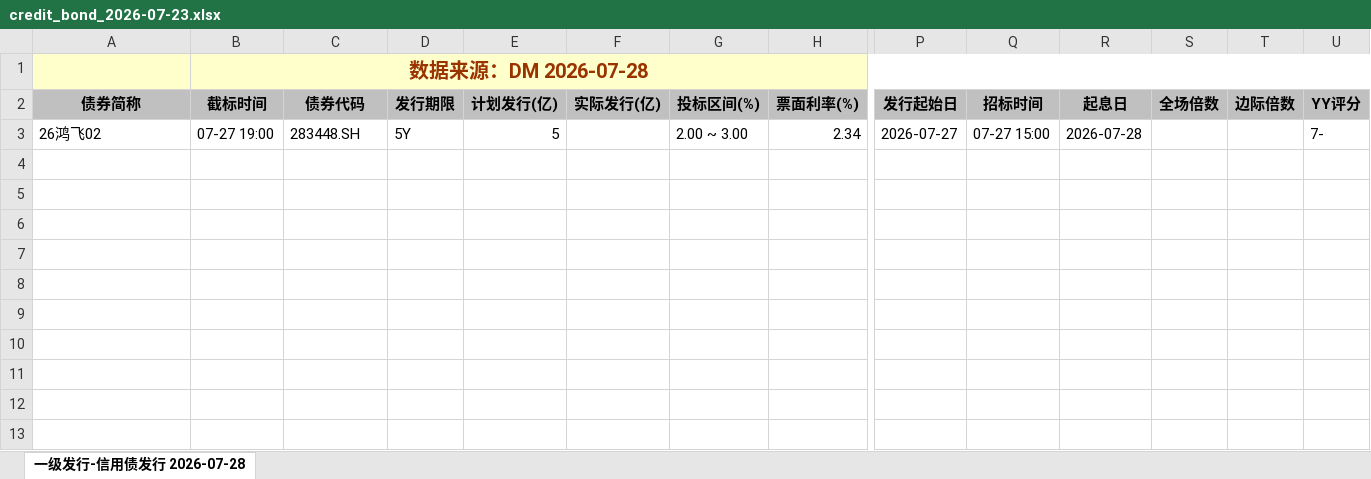
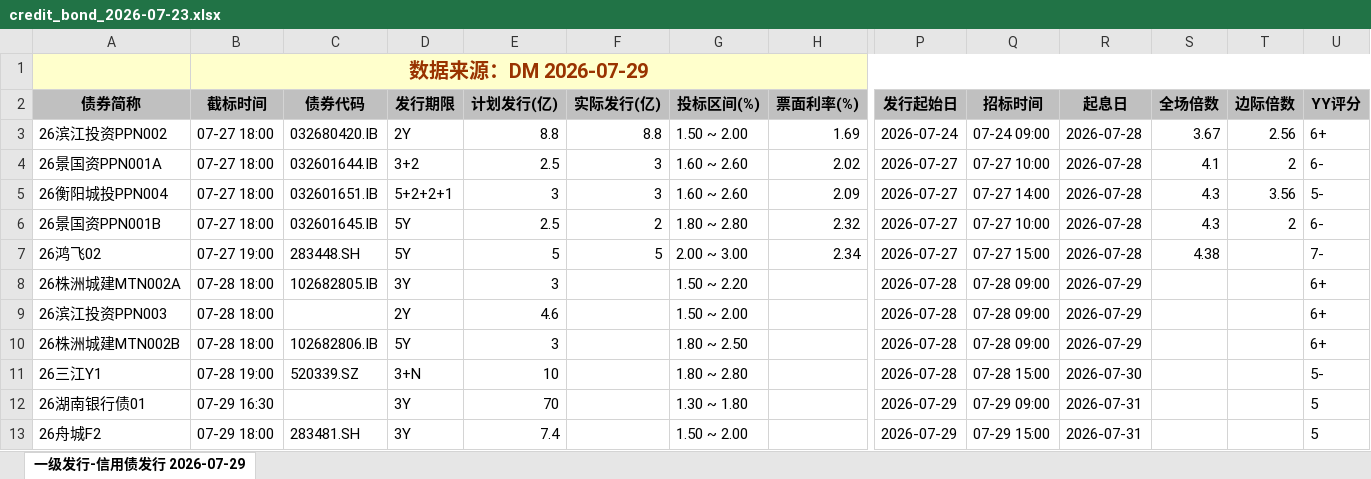
Before and after one commit to geomouse/innodealing-bond-export, an Excel workbook: data/credit_bond_2026-07-23.xlsx, sheet 一级发行-信用债发行 2026-07-29, drawn as a sheet; only a part is shown, gaps mark what is left out; values as stored, in another font and other column widths than the file's, no borders; charts and pictures not drawn; addresses are those after the commit; rows hold the shown columns only; the diff names each change by its address in the sheet, - before the commit and + after, or states it on an @@ line.

```diff
--- a/data/credit_bond_2026-07-23.xlsx (sheet 一级发行-信用债发行 2026-07-29)
+++ b/data/credit_bond_2026-07-23.xlsx (sheet 一级发行-信用债发行 2026-07-29)
-sheet tab: 一级发行-信用债发行 2026-07-28
+sheet tab: 一级发行-信用债发行 2026-07-29
-B1 (截标时间): 数据来源：DM 2026-07-28
+B1 (截标时间): 数据来源：DM 2026-07-29
+row 3: 26滨江投资PPN002 | 07-27 18:00 | 032680420.IB | 2Y | 8.8 | 8.8 | 1.50 ~ 2.00 | 1.69 | 2026-07-24 | 07-24 09:00 | 2026-07-28 | 3.67 | 2.56 | 6+
+row 4: 26景国资PPN001A | 07-27 18:00 | 032601644.IB | 3+2 | 2.5 | 3 | 1.60 ~ 2.60 | 2.02 | 2026-07-27 | 07-27 10:00 | 2026-07-28 | 4.1 | 2 | 6-
+row 5: 26衡阳城投PPN004 | 07-27 18:00 | 032601651.IB | 5+2+2+1 | 3 | 3 | 1.60 ~ 2.60 | 2.09 | 2026-07-27 | 07-27 14:00 | 2026-07-28 | 4.3 | 3.56 | 5-
+row 6: 26景国资PPN001B | 07-27 18:00 | 032601645.IB | 5Y | 2.5 | 2 | 1.80 ~ 2.80 | 2.32 | 2026-07-27 | 07-27 10:00 | 2026-07-28 | 4.3 | 2 | 6-
-F7 (实际发行(亿)): (empty)
+F7 (实际发行(亿)): 5
-S7 (全场倍数): (empty)
+S7 (全场倍数): 4.38
+row 8: 26株洲城建MTN002A | 07-28 18:00 | 102682805.IB | 3Y | 3 |  | 1.50 ~ 2.20 |  | 2026-07-28 | 07-28 09:00 | 2026-07-29 |  |  | 6+
+row 9: 26滨江投资PPN003 | 07-28 18:00 |  | 2Y | 4.6 |  | 1.50 ~ 2.00 |  | 2026-07-28 | 07-28 09:00 | 2026-07-29 |  |  | 6+
+row 10: 26株洲城建MTN002B | 07-28 18:00 | 102682806.IB | 5Y | 3 |  | 1.80 ~ 2.50 |  | 2026-07-28 | 07-28 09:00 | 2026-07-29 |  |  | 6+
+row 11: 26三江Y1 | 07-28 19:00 | 520339.SZ | 3+N | 10 |  | 1.80 ~ 2.80 |  | 2026-07-28 | 07-28 15:00 | 2026-07-30 |  |  | 5-
+row 12: 26湖南银行债01 | 07-29 16:30 |  | 3Y | 70 |  | 1.30 ~ 1.80 |  | 2026-07-29 | 07-29 09:00 | 2026-07-31 |  |  | 5
+row 13: 26舟城F2 | 07-29 18:00 | 283481.SH | 3Y | 7.4 |  | 1.50 ~ 2.00 |  | 2026-07-29 | 07-29 15:00 | 2026-07-31 |  |  | 5
```
Also changed, not shown: data/credit_bond_2026-07-24.xlsx, data/credit_bond_2026-07-27.xlsx, 4 other files.
